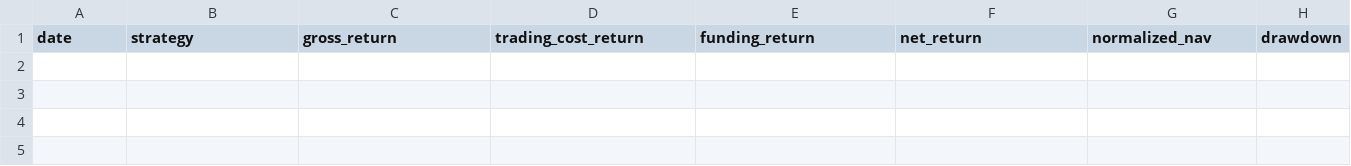
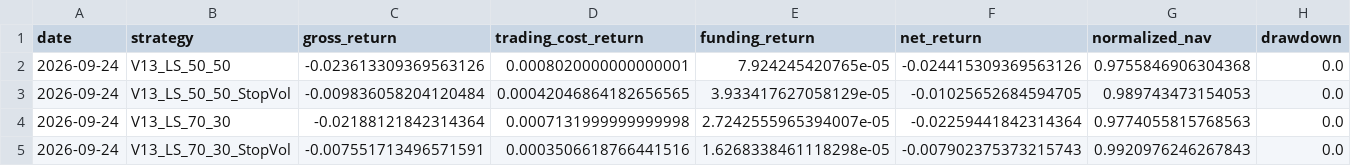
Before and after one commit to vmasardinha-coder/QRDS, a CSV file: runtime/ledgers/delta_v13_engine/DAILY_NAV.csv, drawn as a sheet; only a part is shown; rows hold the shown columns only; the diff names each change by its address in the sheet, - before the commit and + after, or states it on an @@ line.

```diff
--- a/runtime/ledgers/delta_v13_engine/DAILY_NAV.csv
+++ b/runtime/ledgers/delta_v13_engine/DAILY_NAV.csv
+row 2: 2026-09-24 | V13_LS_50_50 | -0.023613309369563126 | 0.0008020000000000001 | 7.924245420765e-05 | -0.024415309369563126 | 0.9755846906304368 | 0.0
+row 3: 2026-09-24 | V13_LS_50_50_StopVol | -0.009836058204120484 | 0.00042046864182656565 | 3.933417627058129e-05 | -0.01025652684594705 | 0.989743473154053 | 0.0
+row 4: 2026-09-24 | V13_LS_70_30 | -0.02188121842314364 | 0.0007131999999999998 | 2.7242555965394007e-05 | -0.02259441842314364 | 0.9774055815768563 | 0.0
+row 5: 2026-09-24 | V13_LS_70_30_StopVol | -0.007551713496571591 | 0.0003506618766441516 | 1.6268338461118298e-05 | -0.007902375373215743 | 0.9920976246267843 | 0.0
```
Also changed, not shown: runtime/ledgers/delta_v13_engine/UNIVERSE_MEMBERSHIP.csv, 6 other files.
